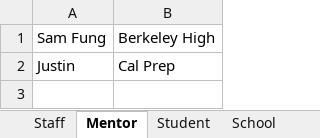
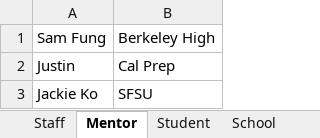
Before and after one commit to abaileyjr/ToolCheckGUI, an Excel workbook: Database.xlsx, sheet Mentor, drawn as a sheet; values as stored, in another font and other column widths than the file's, no borders; the diff names each change by its address in the sheet, - before the commit and + after, or states it on an @@ line.

```diff
--- a/Database.xlsx (sheet Mentor)
+++ b/Database.xlsx (sheet Mentor)
+row 3: Jackie Ko | SFSU
```
Also changed, not shown: sheet Purchase, sheet Tool, sheet Student, sheet Staff, 1 other file.
